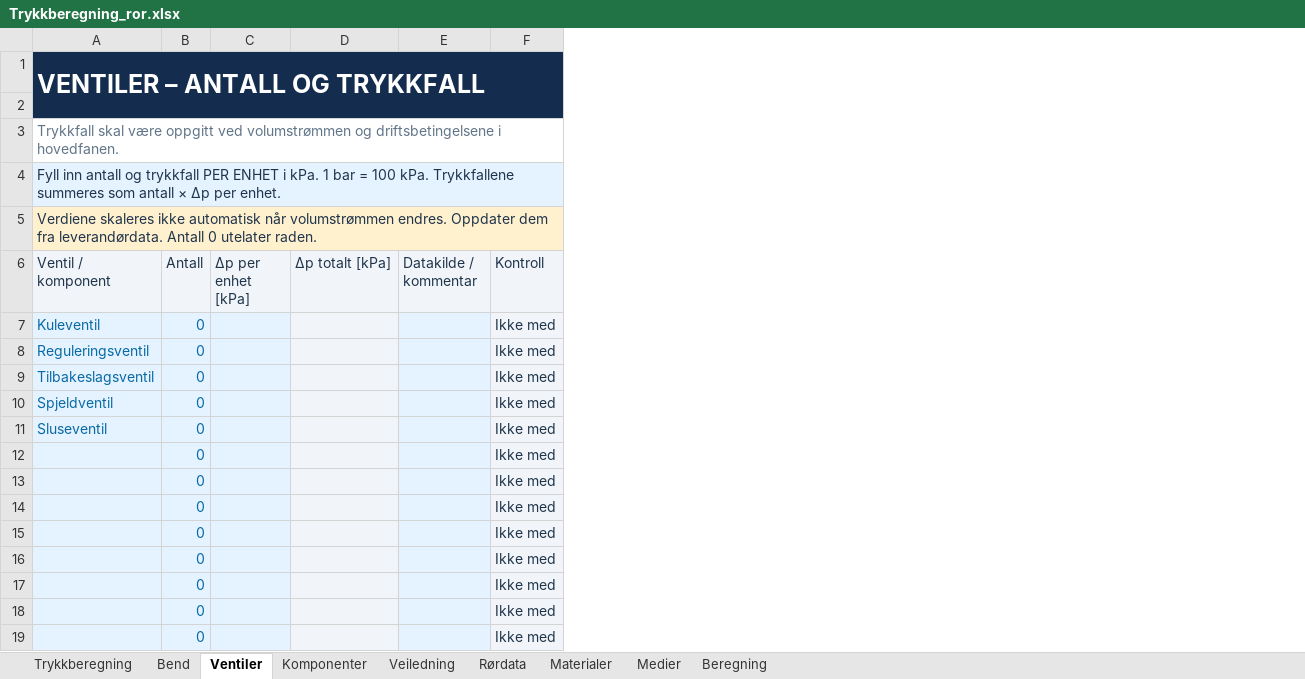
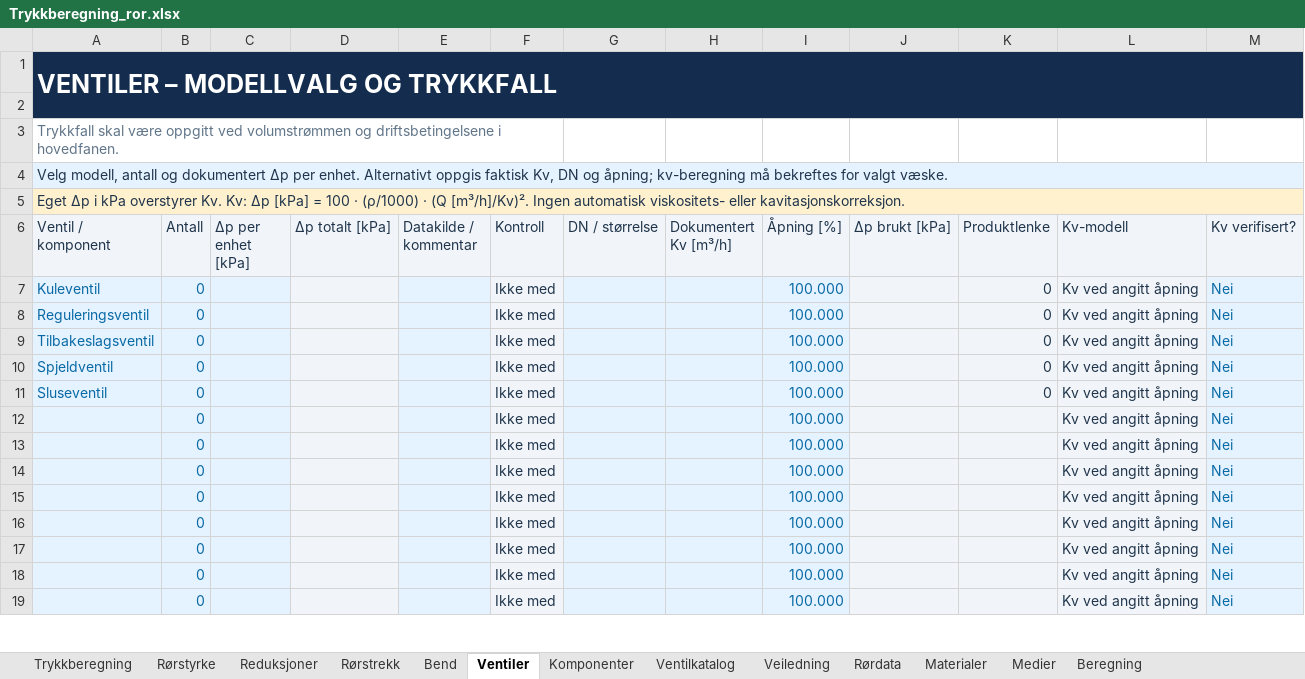
Before and after one commit to eivindmonsen-hub/R-rdimensjonering, an Excel workbook: workbooks/Trykkberegning_ror.xlsx, sheet Ventiler, drawn as a sheet; only a part is shown; values as stored, in another font and other column widths than the file's, no borders; charts and pictures and conditional formats not drawn; the diff names each change by its address in the sheet, - before the commit and + after, or states it on an @@ line.

```diff
--- a/workbooks/Trykkberegning_ror.xlsx (sheet Ventiler)
+++ b/workbooks/Trykkberegning_ror.xlsx (sheet Ventiler)
+sheet tab: Rørstyrke
+sheet tab: Reduksjoner
+sheet tab: Rørstrekk
+sheet tab: Ventilkatalog
+column G (DN / størrelse), empty
+column H (Dokumentert Kv [m³/h]), empty
+column I (Åpning [%]), rows 7-19: all 100.000
+column J (Δp brukt [kPa]), empty
+column K (Produktlenke), rows 7-11: all 0
+column L (Kv-modell), rows 7-19: all Kv ved angitt åpning
+column M (Kv verifisert?), rows 7-19: all Nei
-A1 (Ventil / komponent): VENTILER – ANTALL OG TRYKKFALL
+A1 (Ventil / komponent): VENTILER – MODELLVALG OG TRYKKFALL
-A4 (Ventil / komponent): Fyll inn antall og trykkfall PER ENHET i kPa. 1 bar = 100 kPa. Trykkfallene summeres som antall × Δp per enhet.
+A4 (Ventil / komponent): Velg modell, antall og dokumentert Δp per enhet. Alternativt oppgis faktisk Kv, DN og åpning; kv-beregning må bekreftes for valgt væske.
-A5 (Ventil / komponent): Verdiene skaleres ikke automatisk når volumstrømmen endres. Oppdater dem fra leverandørdata. Antall 0 utelater raden.
+A5 (Ventil / komponent): Eget Δp i kPa overstyrer Kv. Kv: Δp [kPa] = 100 · (ρ/1000) · (Q [m³/h]/Kv)². Ingen automatisk viskositets- eller kavitasjonskorreksjon.
```
Also changed, not shown: sheet Trykkberegning, sheet Beregning, sheet Veiledning, sheet Bend, formulas that keep their value, hidden cells, charts or pictures, 5 other files.
